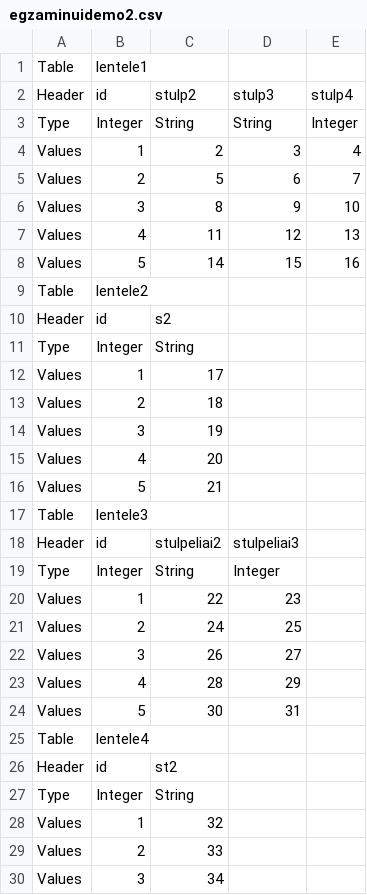
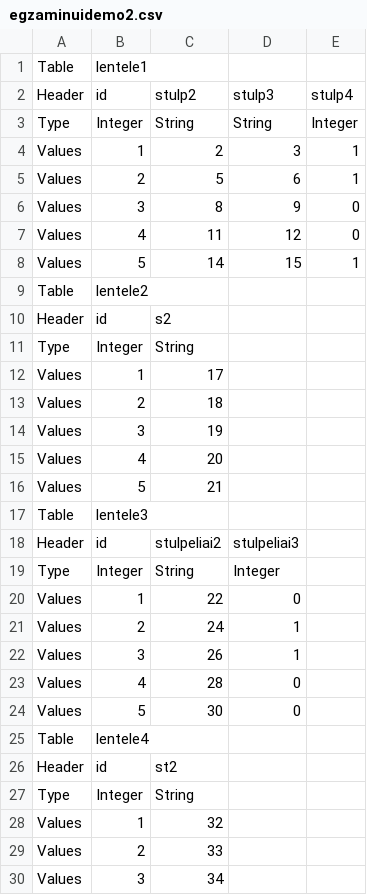
Before and after one commit to TomaSalt/demo, a CSV file: src/egzaminuidemo2.csv, drawn as a sheet; only a part is shown.

```diff
--- a/src/egzaminuidemo2.csv
+++ b/src/egzaminuidemo2.csv
@@ -3,7 +3,7 @@ Header;id;stulp2;stulp3;stulp4
 Type;Integer;String;String;Integer
-Values;1;2;3;4
-Values;2;5;6;7
-Values;3;8;9;10
-Values;4;11;12;13
-Values;5;14;15;16
+Values;1;2;3;1
+Values;2;5;6;1
+Values;3;8;9;0
+Values;4;11;12;0
+Values;5;14;15;1
 Table;lentele2;;;
@@ -19,7 +19,7 @@ Header;id;stulpeliai2;stulpeliai3;
 Type;Integer;String;Integer;
-Values;1;22;23;
-Values;2;24;25;
-Values;3;26;27;
-Values;4;28;29;
-Values;5;30;31;
+Values;1;22;0;
+Values;2;24;1;
+Values;3;26;1;
+Values;4;28;0;
+Values;5;30;0;
 Table;lentele4;;;
```
Also changed, not shown: 23 other files.
